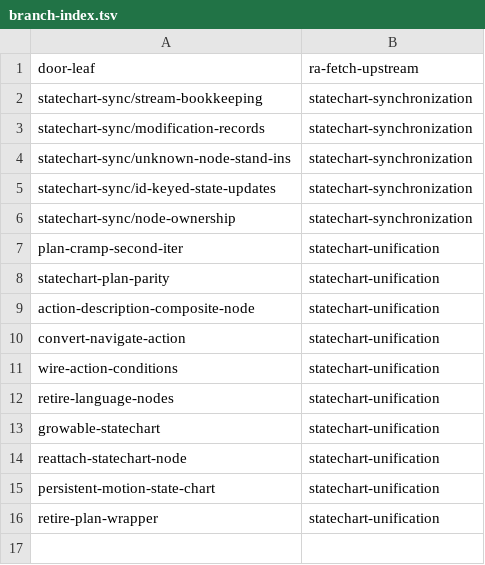
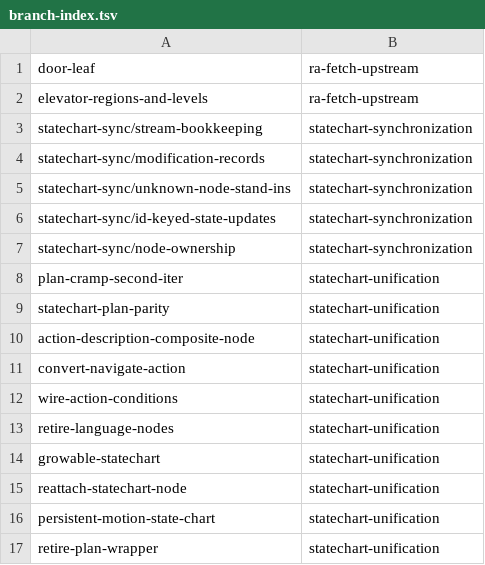
Before and after one commit to Tigul/cognitive_robot_abstract_machine, a TSV file: .claude/personal/plans/_generated/branch-index.tsv, drawn as a sheet; the diff names each change by its address in the sheet, - before the commit and + after, or states it on an @@ line.

Commit message:
Update plan manifest for ra-fetch-upstream

```diff
--- a/.claude/personal/plans/_generated/branch-index.tsv
+++ b/.claude/personal/plans/_generated/branch-index.tsv
+row 2: elevator-regions-and-levels | ra-fetch-upstream
```
Also changed, not shown: 1 other file.
